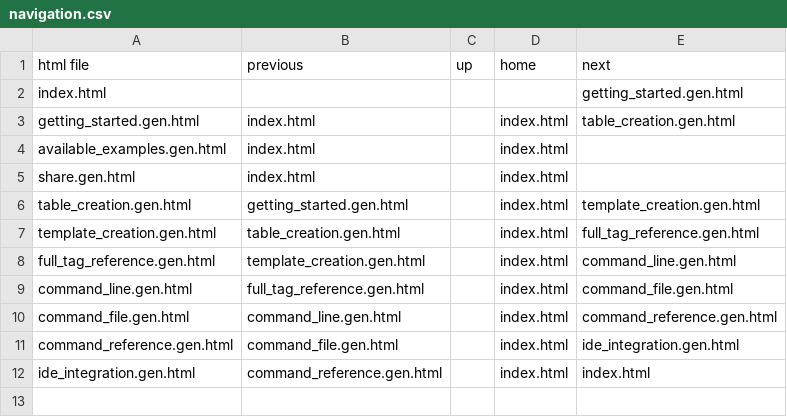
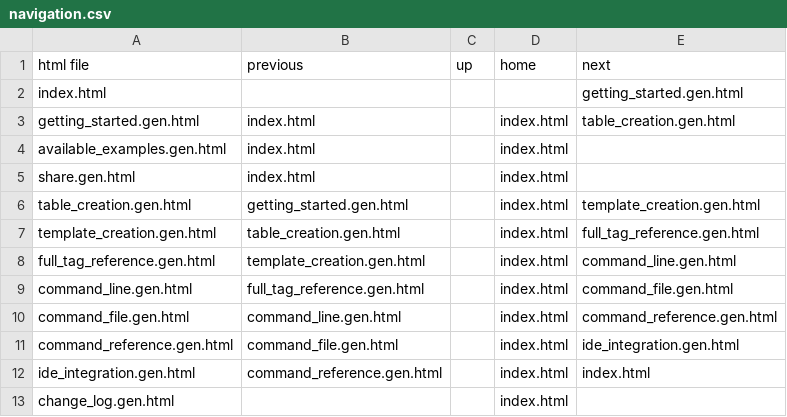
Before and after one commit to squeakycode/code-creation-kit, a CSV file: docsource/navigation.csv, drawn as a sheet.

```diff
--- a/docsource/navigation.csv
+++ b/docsource/navigation.csv
@@ -12 +12,2 @@ command_reference.gen.html;command_file.gen.html;;index.html;ide_integration.gen
 ide_integration.gen.html;command_reference.gen.html;;index.html;index.html
+change_log.gen.html;;;index.html;
```
Also changed, not shown: docsource/change_log.csv, docsource/generated_pages.csv, 14 other files.
